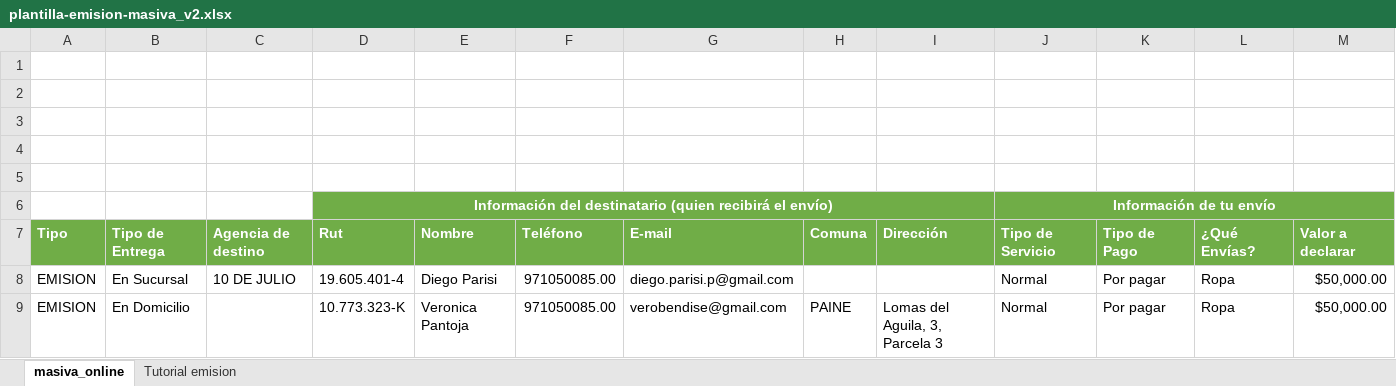
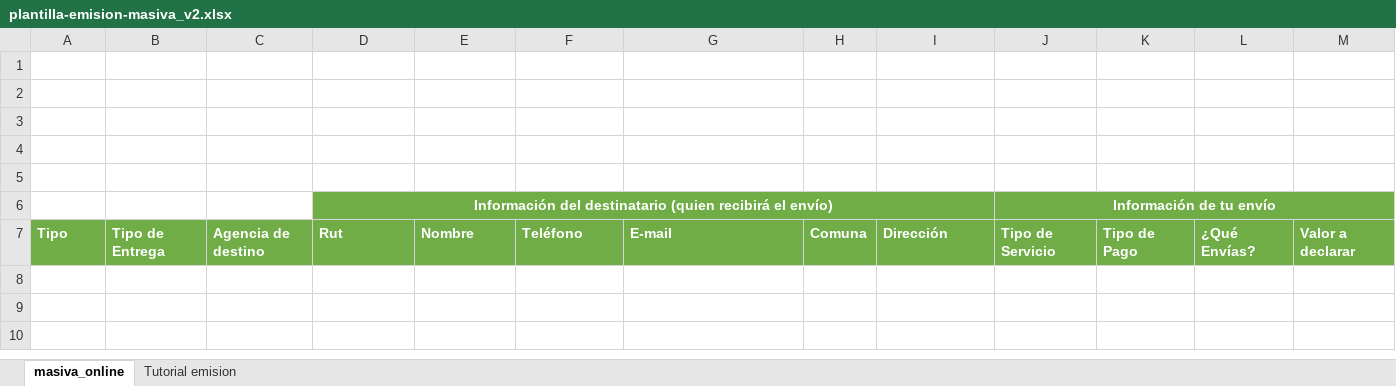
Before and after one commit to NebeIung/bendise, an Excel workbook: public/plantilla-emision-masiva_v2.xlsx, sheet masiva_online, drawn as a sheet; only a part is shown; values as stored, in another font and other column widths than the file's, no borders; charts and pictures and conditional formats not drawn; rows hold the shown columns only; the diff names each change by its address in the sheet, - before the commit and + after, or states it on an @@ line.

Commit message:
Funcionalidad descargar Excel

```diff
--- a/public/plantilla-emision-masiva_v2.xlsx (sheet masiva_online)
+++ b/public/plantilla-emision-masiva_v2.xlsx (sheet masiva_online)
-row 8: EMISION | En Sucursal | 10 DE JULIO | 19.605.401-4 | Diego Parisi | 971050085.00 | diego.parisi.p@gmail.com |  |  | Normal | Por pagar | Ropa | $50,000.00
-row 9: EMISION | En Domicilio |  | 10.773.323-K | Veronica Pantoja | 971050085.00 | verobendise@gmail.com | PAINE | Lomas del Aguila, 3, Parcela 3 | Normal | Por pagar | Ropa | $50,000.00
```
Also changed, not shown: 4 other files.
